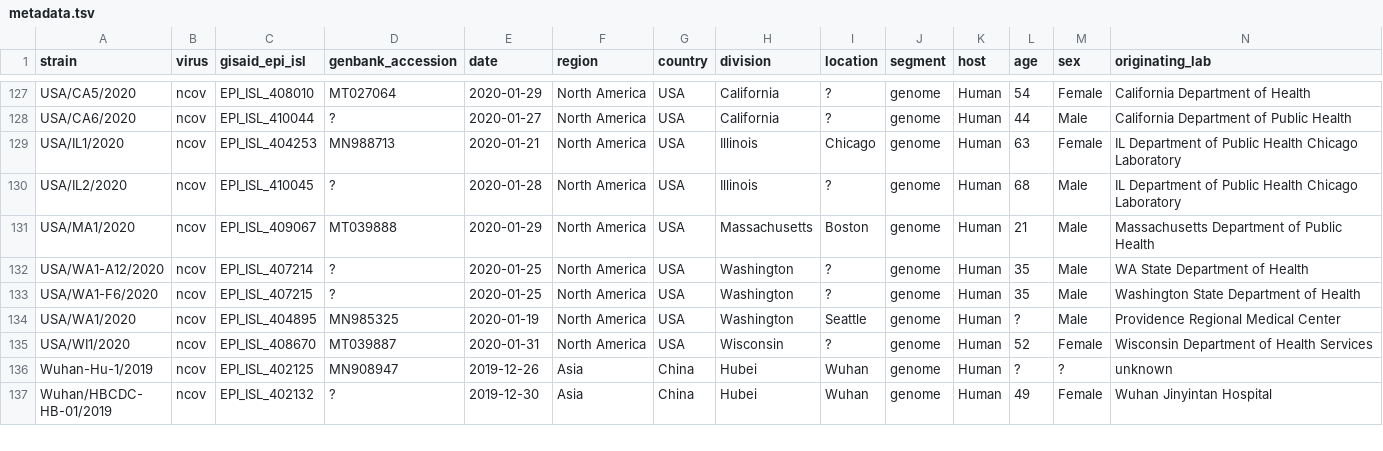
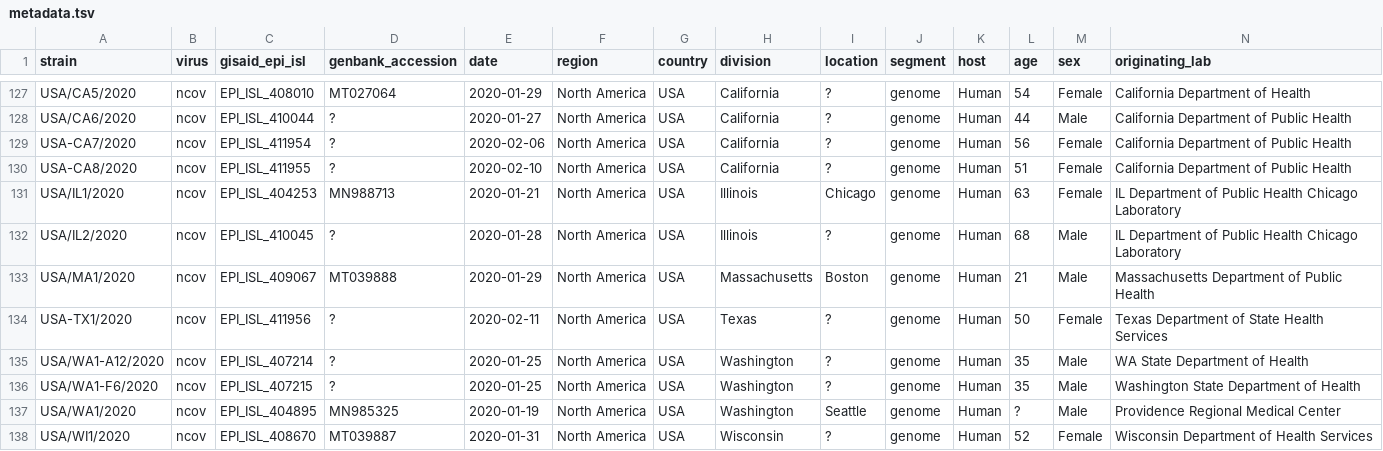
Before and after one commit to brianpardy/ncov, a TSV file: data/metadata.tsv, drawn as a sheet; only a part is shown, gaps mark what is left out; the shorter side is filled out with more unchanged rows; rows hold the shown columns only; the diff names each change by its address in the sheet, - before the commit and + after, or states it on an @@ line.

```diff
--- a/data/metadata.tsv
+++ b/data/metadata.tsv
+row 129: USA-CA7/2020 | ncov | EPI_ISL_411954 | ? | 2020-02-06 | North America | USA | California | ? | genome | Human | 56 | Female | California Department of Public Health
+row 130: USA-CA8/2020 | ncov | EPI_ISL_411955 | ? | 2020-02-10 | North America | USA | California | ? | genome | Human | 51 | Female | California Department of Public Health
+row 134: USA-TX1/2020 | ncov | EPI_ISL_411956 | ? | 2020-02-11 | North America | USA | Texas | ? | genome | Human | 50 | Female | Texas Department of State Health Services
```
Also changed, not shown: 1 other file.
